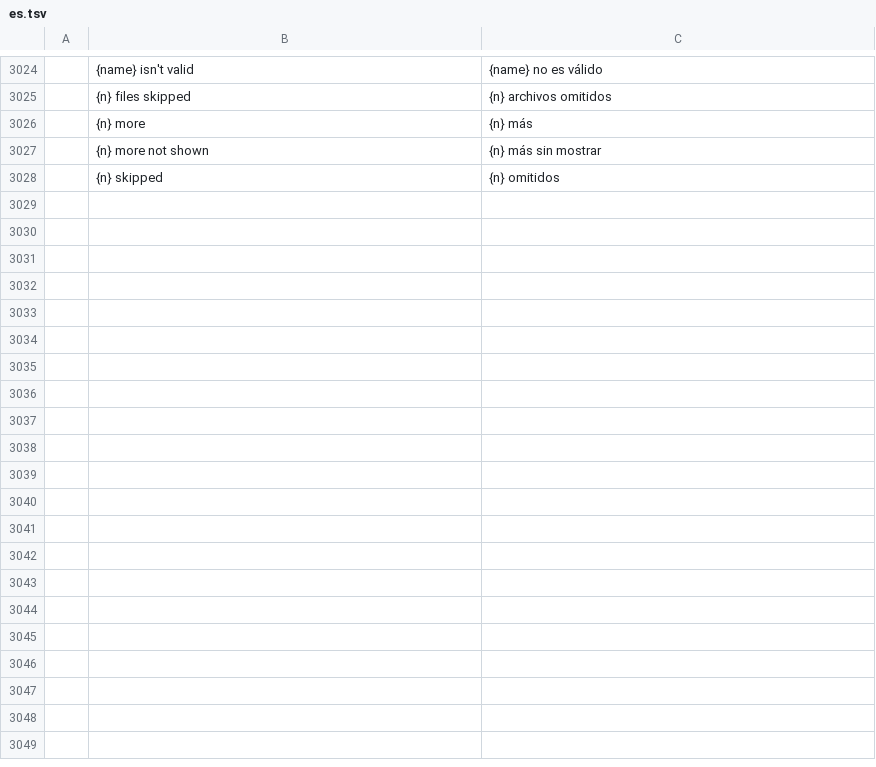
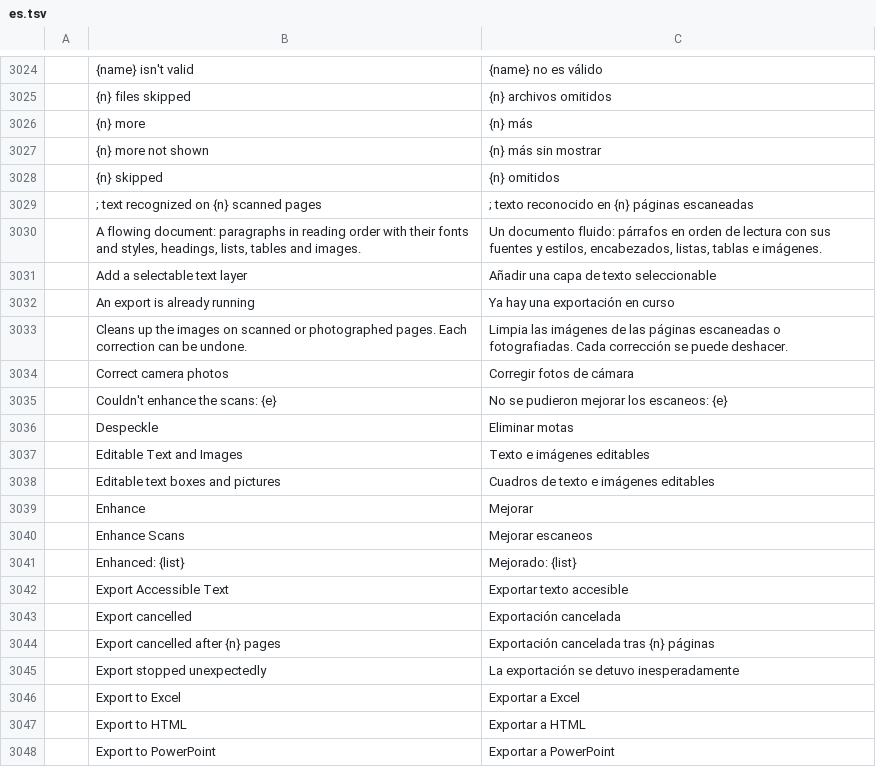
Before and after one commit to treeforjs/pdfcraft, a TSV file: crates/ui-egui/src/i18n/es.tsv, drawn as a sheet; only a part is shown, gaps mark what is left out; the diff covers the shown part only; the diff names each change by its address in the sheet, - before the commit and + after, or states it on an @@ line.

```diff
--- a/crates/ui-egui/src/i18n/es.tsv
+++ b/crates/ui-egui/src/i18n/es.tsv
+row 3029:  | ; text recognized on {n} scanned pages | ; texto reconocido en {n} páginas escaneadas
+row 3030:  | A flowing document: paragraphs in reading order with their fonts and styles, headings, lists, tables and images. | Un documento fluido: párrafos en orden de lectura con sus fuentes y estilos, encabezados, listas, tablas e imágenes.
+row 3031:  | Add a selectable text layer | Añadir una capa de texto seleccionable
+row 3032:  | An export is already running | Ya hay una exportación en curso
+row 3033:  | Cleans up the images on scanned or photographed pages. Each correction can be undone. | Limpia las imágenes de las páginas escaneadas o fotografiadas. Cada corrección se puede deshacer.
+row 3034:  | Correct camera photos | Corregir fotos de cámara
+row 3035:  | Couldn't enhance the scans: {e} | No se pudieron mejorar los escaneos: {e}
+row 3036:  | Despeckle | Eliminar motas
+row 3037:  | Editable Text and Images | Texto e imágenes editables
+row 3038:  | Editable text boxes and pictures | Cuadros de texto e imágenes editables
+row 3039:  | Enhance | Mejorar
+row 3040:  | Enhance Scans | Mejorar escaneos
+row 3041:  | Enhanced: {list} | Mejorado: {list}
+row 3042:  | Export Accessible Text | Exportar texto accesible
+row 3043:  | Export cancelled | Exportación cancelada
+row 3044:  | Export cancelled after {n} pages | Exportación cancelada tras {n} páginas
+row 3045:  | Export stopped unexpectedly | La exportación se detuvo inesperadamente
+row 3046:  | Export to Excel | Exportar a Excel
+row 3047:  | Export to HTML | Exportar a HTML
+row 3048:  | Export to PowerPoint | Exportar a PowerPoint
```
Also changed, not shown: 30 added rows elsewhere in this file, crates/ui-egui/src/i18n/fr.tsv, crates/ui-egui/src/i18n/hu.tsv, 46 other files.
